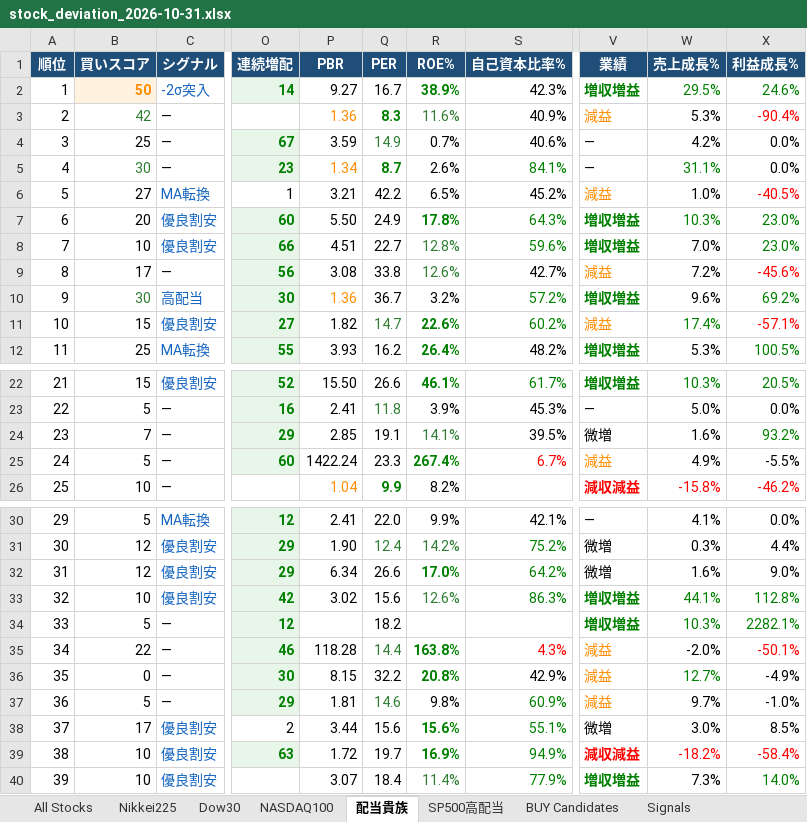
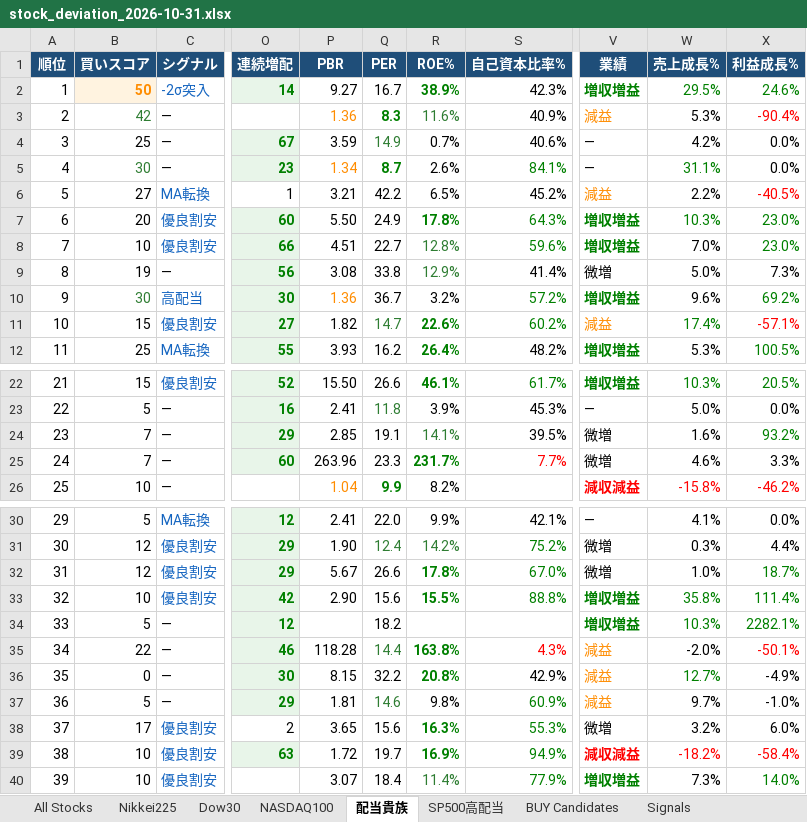
Before and after one commit to 091165/nikkei225-screener, an Excel workbook: output/stock_deviation_2026-10-31.xlsx, sheet 配当貴族, drawn as a sheet; only a part is shown, gaps mark what is left out; values as stored, in another font and other column widths than the file's, no borders; the diff covers the shown part only; the diff names each change by its address in the sheet, - before the commit and + after, or states it on an @@ line.

```diff
--- a/output/stock_deviation_2026-10-31.xlsx (sheet 配当貴族)
+++ b/output/stock_deviation_2026-10-31.xlsx (sheet 配当貴族)
-W6 (売上成長%): 1.0%
+W6 (売上成長%): 2.2%
-B9 (買いスコア): 17
+B9 (買いスコア): 19
-R9 (ROE%): 12.6%
+R9 (ROE%): 12.9%
-S9 (自己資本比率%): 42.7%
+S9 (自己資本比率%): 41.4%
-V9 (業績): 減益
+V9 (業績): 微増
-V9 text colour: #FF8C00
+V9 text colour: black
-W9 (売上成長%): 7.2%
+W9 (売上成長%): 5.0%
-X9 (利益成長%): -45.6%
+X9 (利益成長%): 7.3%
-X9 text colour: #FF0000
+X9 text colour: black
-B25 (買いスコア): 5
+B25 (買いスコア): 7
-P25 (PBR): 1422.24
+P25 (PBR): 263.96
-R25 (ROE%): 267.4%
+R25 (ROE%): 231.7%
-S25 (自己資本比率%): 6.7%
+S25 (自己資本比率%): 7.7%
-V25 (業績): 減益
+V25 (業績): 微増
-V25 text colour: #FF8C00
+V25 text colour: black
-W25 (売上成長%): 4.9%
+W25 (売上成長%): 4.6%
-X25 (利益成長%): -5.5%
+X25 (利益成長%): 3.3%
-P32 (PBR): 6.34
+P32 (PBR): 5.67
-R32 (ROE%): 17.0%
+R32 (ROE%): 17.8%
-S32 (自己資本比率%): 64.2%
+S32 (自己資本比率%): 67.0%
-W32 (売上成長%): 1.6%
+W32 (売上成長%): 1.0%
-X32 (利益成長%): 9.0%
+X32 (利益成長%): 18.7%
-X32 text colour: black
+X32 text colour: #008000
-P33 (PBR): 3.02
+P33 (PBR): 2.90
-R33 (ROE%): 12.6%
+R33 (ROE%): 15.5%
@@ R33 bold: off → on, text colour: #2E7D32 → #008000 @@
-S33 (自己資本比率%): 86.3%
+S33 (自己資本比率%): 88.8%
-W33 (売上成長%): 44.1%
+W33 (売上成長%): 35.8%
-X33 (利益成長%): 112.8%
+X33 (利益成長%): 111.4%
-P38 (PBR): 3.44
+P38 (PBR): 3.65
-R38 (ROE%): 15.6%
+R38 (ROE%): 16.3%
-S38 (自己資本比率%): 55.1%
+S38 (自己資本比率%): 55.3%
-W38 (売上成長%): 3.0%
+W38 (売上成長%): 3.2%
-X38 (利益成長%): 8.5%
+X38 (利益成長%): 6.0%
```
Also changed, not shown: 4 edited cells elsewhere in this sheet, sheet Signals, sheet All Stocks, sheet Nikkei225, sheet NASDAQ100, sheet BUY Candidates, sheet Dow30, 1 more sheet, 3 other files.
